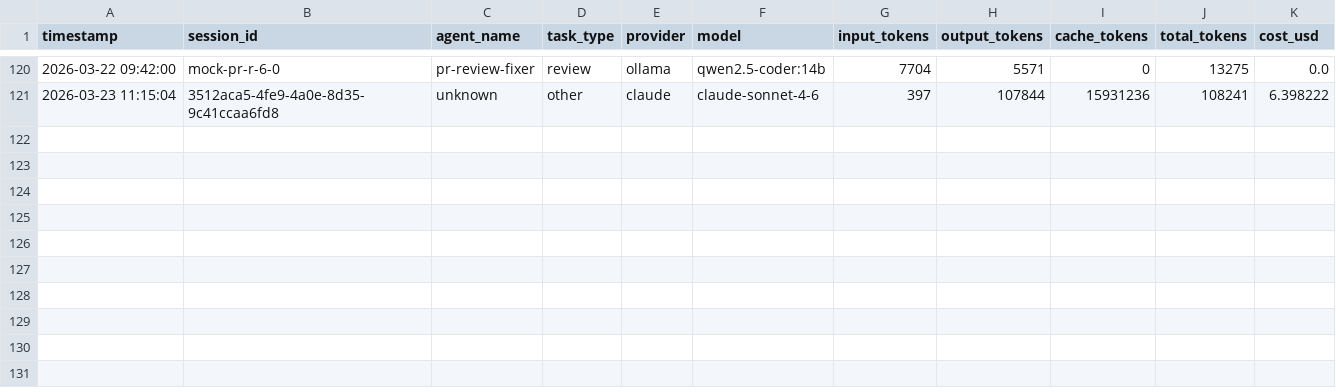
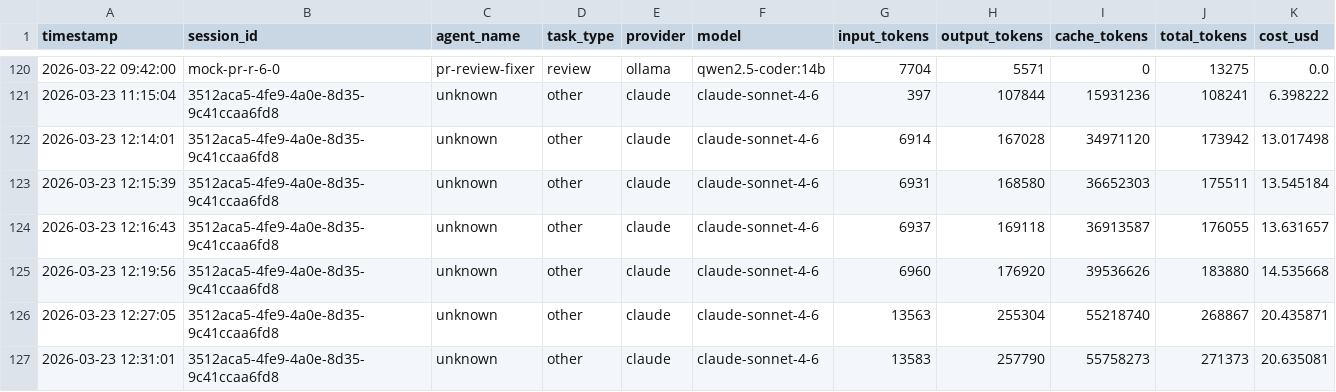
Before and after one commit to eugenioduarte/FUSE, a CSV file: .ai/router/orchestration.csv, drawn as a sheet; only a part is shown, gaps mark what is left out; the diff names each change by its address in the sheet, - before the commit and + after, or states it on an @@ line.

Commit message:
feat(ai): Add versioning system and architecture consolidation
- Add YAML metadata headers to 9 skills (v1.0.0)
- Create agents/CHANGELOG.md for version tracking
- Create docs/architecture.md with 10 Mermaid diagrams
- Create router/token-analysis.md with 65% cost savings analysis
- Update GitHub Pages (demonstration-orchestration.html, analytics.html)
- Update LinkedIn article outline with real metrics
- Update orchestrator-quick-reference.md with new links
- Update README.md with versioning and token economics section

System now production-ready with full governance and audit trail.

```diff
--- a/.ai/router/orchestration.csv
+++ b/.ai/router/orchestration.csv
+row 122: 2026-03-23 12:14:01 | 3512aca5-4fe9-4a0e-8d35-9c41ccaa6fd8 | unknown | other | claude | claude-sonnet-4-6 | 6914 | 167028 | 34971120 | 173942 | 13.017498
+row 123: 2026-03-23 12:15:39 | 3512aca5-4fe9-4a0e-8d35-9c41ccaa6fd8 | unknown | other | claude | claude-sonnet-4-6 | 6931 | 168580 | 36652303 | 175511 | 13.545184
+row 124: 2026-03-23 12:16:43 | 3512aca5-4fe9-4a0e-8d35-9c41ccaa6fd8 | unknown | other | claude | claude-sonnet-4-6 | 6937 | 169118 | 36913587 | 176055 | 13.631657
+row 125: 2026-03-23 12:19:56 | 3512aca5-4fe9-4a0e-8d35-9c41ccaa6fd8 | unknown | other | claude | claude-sonnet-4-6 | 6960 | 176920 | 39536626 | 183880 | 14.535668
+row 126: 2026-03-23 12:27:05 | 3512aca5-4fe9-4a0e-8d35-9c41ccaa6fd8 | unknown | other | claude | claude-sonnet-4-6 | 13563 | 255304 | 55218740 | 268867 | 20.435871
+row 127: 2026-03-23 12:31:01 | 3512aca5-4fe9-4a0e-8d35-9c41ccaa6fd8 | unknown | other | claude | claude-sonnet-4-6 | 13583 | 257790 | 55758273 | 271373 | 20.635081
```
Also changed, not shown: .ai/router/token-usage.csv, 21 other files.
